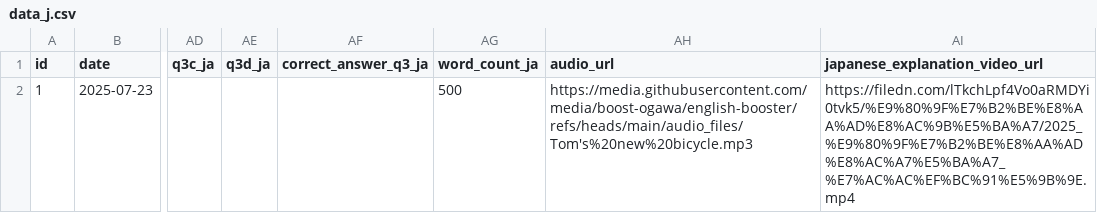
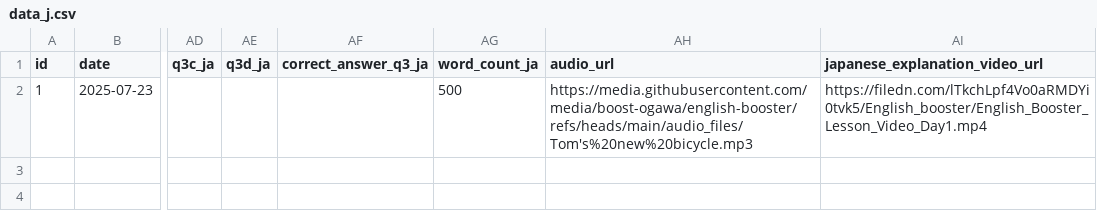
Before and after one commit to boost-ogawa/english-booster, a CSV file: data_j.csv, drawn as a sheet; only a part is shown, gaps mark what is left out; the diff names each change by its address in the sheet, - before the commit and + after, or states it on an @@ line.

Commit message:
日本語解説追加

```diff
--- a/data_j.csv
+++ b/data_j.csv
-AI2 (japanese_explanation_video_url): https://filedn.com/lTkchLpf4Vo0aRMDYi0tvk5/%E9%80%9F%E7%B2%BE%E8%AA%AD%E8%AC%9B%E5%BA%A7/2025_%E9%80%9F%E7%B2%BE%E8%AA%AD%E8%AC%A7%E5%BA%A7_%E7%AC%AC%EF%BC%91%E5%9B%9E.mp4
+AI2 (japanese_explanation_video_url): https://filedn.com/lTkchLpf4Vo0aRMDYi0tvk5/English_booster/English_Booster_Lesson_Video_Day1.mp4
```
